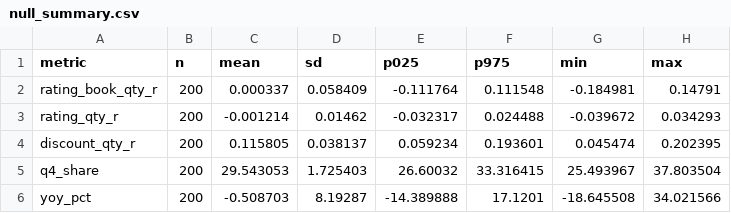
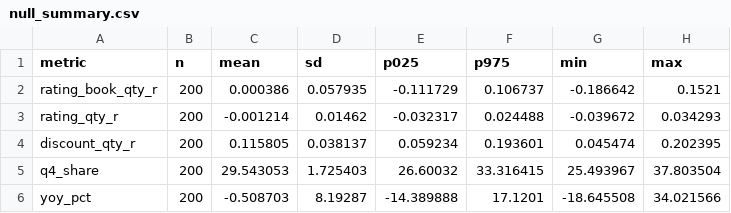
Before and after one commit to ngvanhau1604/Kinh-doanh-sach, a CSV file: results/null_summary.csv, drawn as a sheet.

```diff
--- a/results/null_summary.csv
+++ b/results/null_summary.csv
@@ -1,3 +1,3 @@
 metric,n,mean,sd,p025,p975,min,max
-rating_book_qty_r,200,0.000337,0.058409,-0.111764,0.111548,-0.184981,0.14791
+rating_book_qty_r,200,0.000386,0.057935,-0.111729,0.106737,-0.186642,0.1521
 rating_qty_r,200,-0.001214,0.01462,-0.032317,0.024488,-0.039672,0.034293
```
Also changed, not shown: results/null_distribution.csv, 15 other files.
